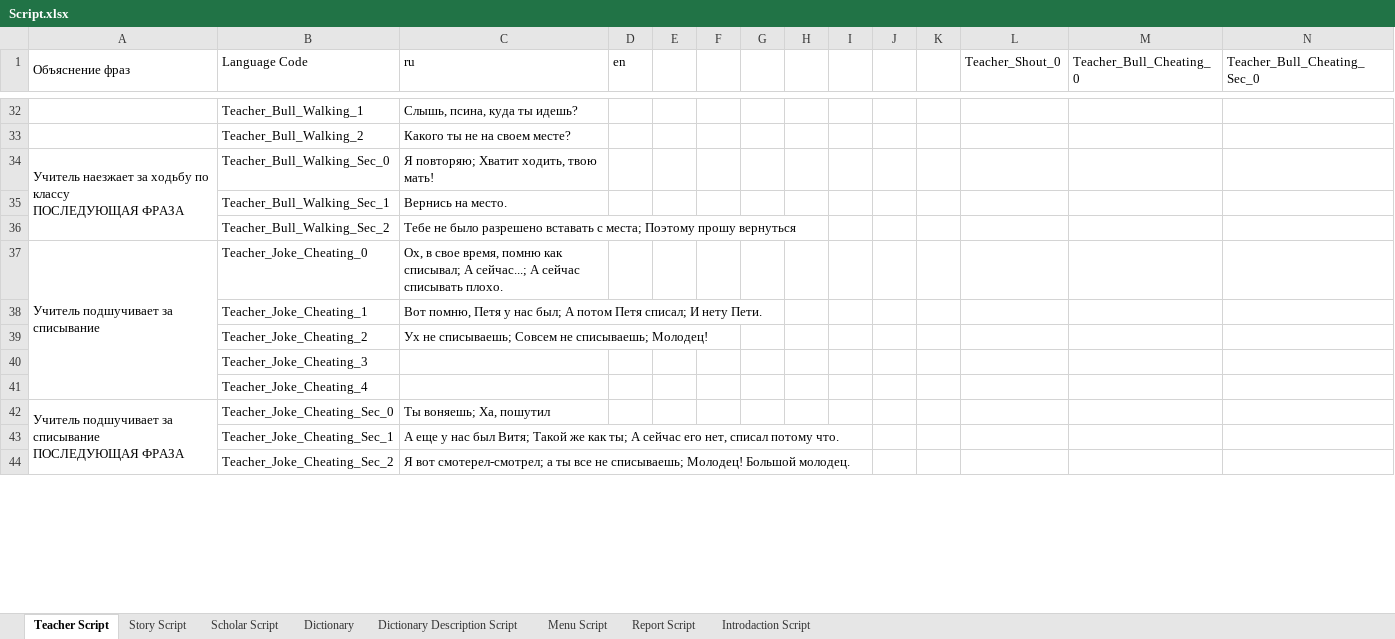
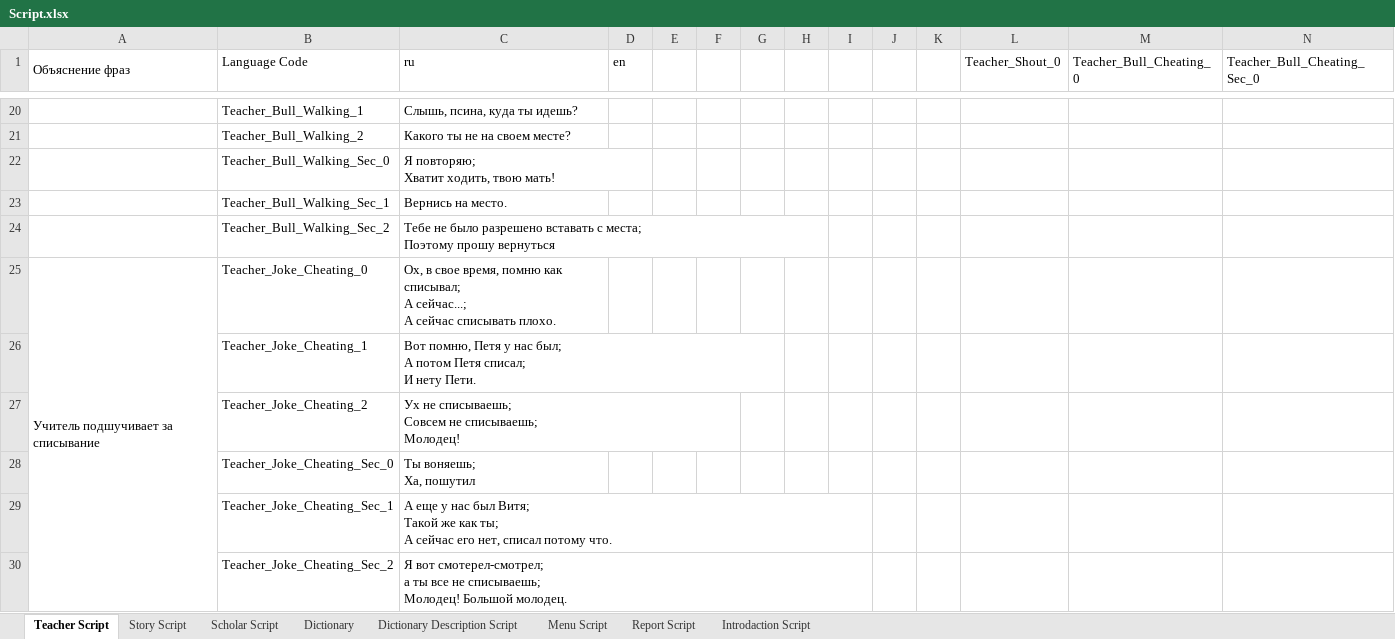
Before and after one commit to MrHungerrr/ACASH, an Excel workbook: Docs/Script.xlsx, sheet Teacher Script, drawn as a sheet; only a part is shown, gaps mark what is left out; values as stored, in another font and other column widths than the file's, no cell formats; removed rows and columns are numbered as before the commit, all else as after; rows hold the shown columns only; ↵ is a line break in a cell; the diff covers the shown part only; the diff names each change by its address in the sheet, - before the commit and + after, or states it on an @@ line.

```diff
--- a/Docs/Script.xlsx (sheet Teacher Script)
+++ b/Docs/Script.xlsx (sheet Teacher Script)
-A22 (Объяснение фраз): Учитель наезжает за ходьбу по классу ↵ ПОСЛЕДУЮЩАЯ ФРАЗА
+A22 (Объяснение фраз): (empty)
-A34:A36 merged
-C22 (ru): Я повторяю; Хватит ходить, твою мать!
+C22 (ru): Я повторяю; ↵ Хватит ходить, твою мать!
-C24 (ru): …прошу вернуться
+C24 (ru): …прошу вернуться
-A37:A41 merged
+A25:A30 merged
-C25 (ru): …списывать плохо.
+C25 (ru): …списывать плохо.
-C26 (ru): …нету Пети.
+C26 (ru): …нету Пети.
-C27 (ru): …списываешь; Молодец!
+C27 (ru): …списываешь; ↵ Молодец!
-row 40:  | Teacher_Joke_Cheating_3
-row 41:  | Teacher_Joke_Cheating_4
-A28 (Объяснение фраз): Учитель подшучивает за списывание ↵ ПОСЛЕДУЮЩАЯ ФРАЗА
+A28 (Объяснение фраз): (empty)
-A42:A46 merged
-C28 (ru): Ты воняешь; Ха, пошутил
+C28 (ru): Ты воняешь; ↵ Ха, пошутил
-C29 (ru): …потому что.
+C29 (ru): …потому что.
-C30 (ru): …Большой молодец.
+C30 (ru): …Большой молодец.
```
Also changed, not shown: 16 removed rows, 34 edited cells and merged cells elsewhere in this sheet, sheet Scholar Script, sheet Story Script, cell formats, 39 other files.
